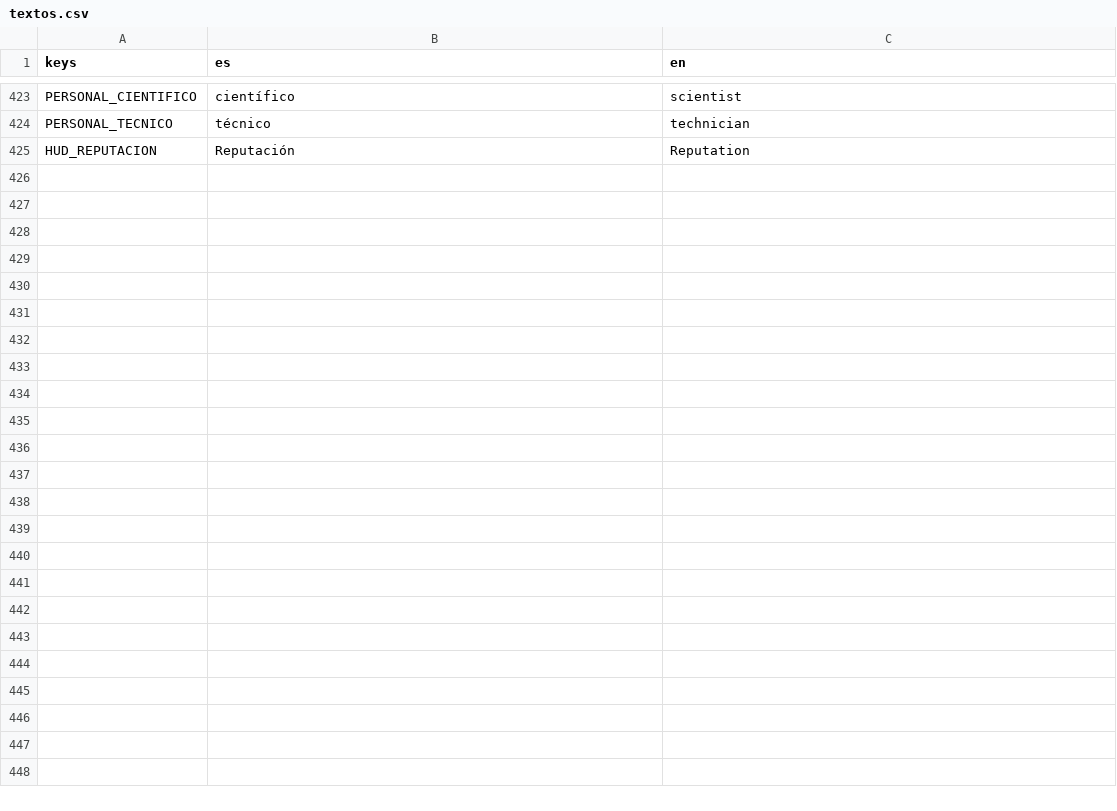
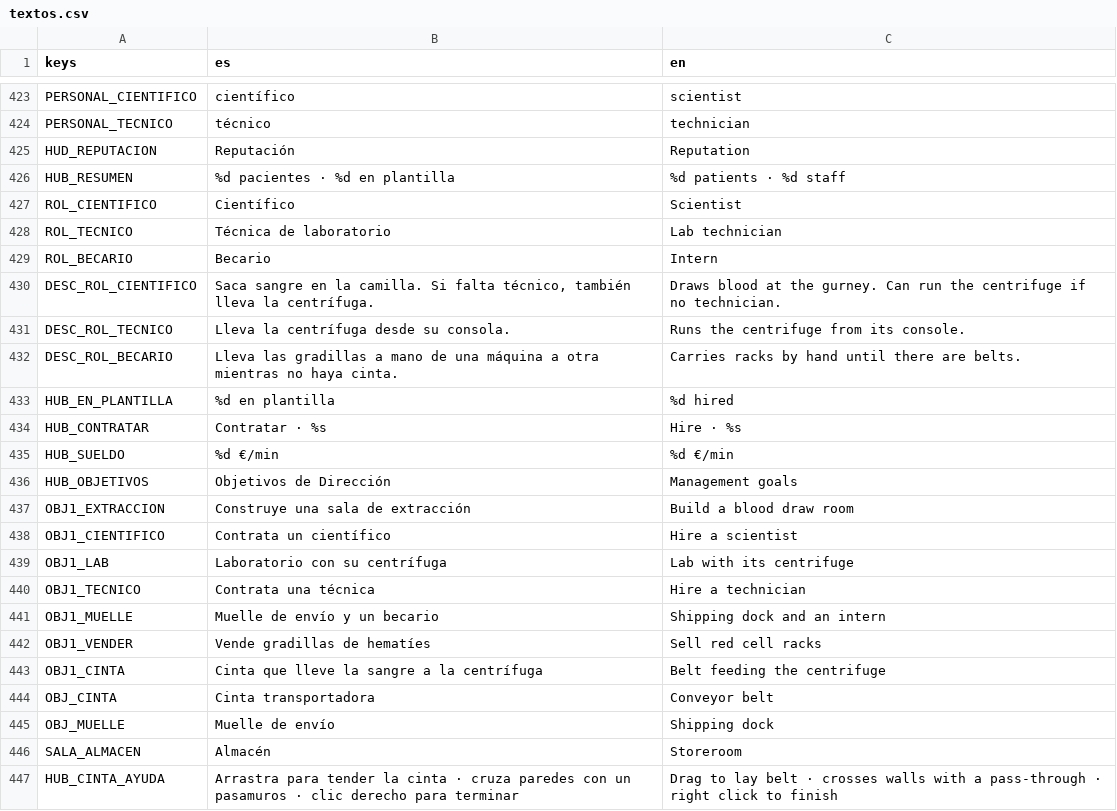
Before and after one commit to kutedo2001/Patogena, a CSV file: locale/textos.csv, drawn as a sheet; only a part is shown, gaps mark what is left out.

```diff
--- a/locale/textos.csv
+++ b/locale/textos.csv
@@ -425 +425,23 @@ PERSONAL_TECNICO,técnico,technician
 HUD_REPUTACION,Reputación,Reputation
+HUB_RESUMEN,%d pacientes · %d en plantilla,%d patients · %d staff
+ROL_CIENTIFICO,Científico,Scientist
+ROL_TECNICO,Técnica de laboratorio,Lab technician
+ROL_BECARIO,Becario,Intern
+DESC_ROL_CIENTIFICO,"Saca sangre en la camilla. Si falta técnico, también lleva la centrífuga.",Draws blood at the gurney. Can run the centrifuge if no technician.
+DESC_ROL_TECNICO,Lleva la centrífuga desde su consola.,Runs the centrifuge from its console.
+DESC_ROL_BECARIO,Lleva las gradillas a mano de una máquina a otra mientras no haya cinta.,Carries racks by hand until there are belts.
+HUB_EN_PLANTILLA,%d en plantilla,%d hired
+HUB_CONTRATAR,Contratar · %s,Hire · %s
+HUB_SUELDO,%d €/min,%d €/min
+HUB_OBJETIVOS,Objetivos de Dirección,Management goals
+OBJ1_EXTRACCION,Construye una sala de extracción,Build a blood draw room
+OBJ1_CIENTIFICO,Contrata un científico,Hire a scientist
+OBJ1_LAB,Laboratorio con su centrífuga,Lab with its centrifuge
+OBJ1_TECNICO,Contrata una técnica,Hire a technician
+OBJ1_MUELLE,Muelle de envío y un becario,Shipping dock and an intern
+OBJ1_VENDER,Vende gradillas de hematíes,Sell red cell racks
+OBJ1_CINTA,Cinta que lleve la sangre a la centrífuga,Belt feeding the centrifuge
+OBJ_CINTA,Cinta transportadora,Conveyor belt
+OBJ_MUELLE,Muelle de envío,Shipping dock
+SALA_ALMACEN,Almacén,Storeroom
+HUB_CINTA_AYUDA,Arrastra para tender la cinta · cruza paredes con un pasamuros · clic derecho para terminar,Drag to lay belt · crosses walls with a pass-through · right click to finish
```
Also changed, not shown: 18 other files.
